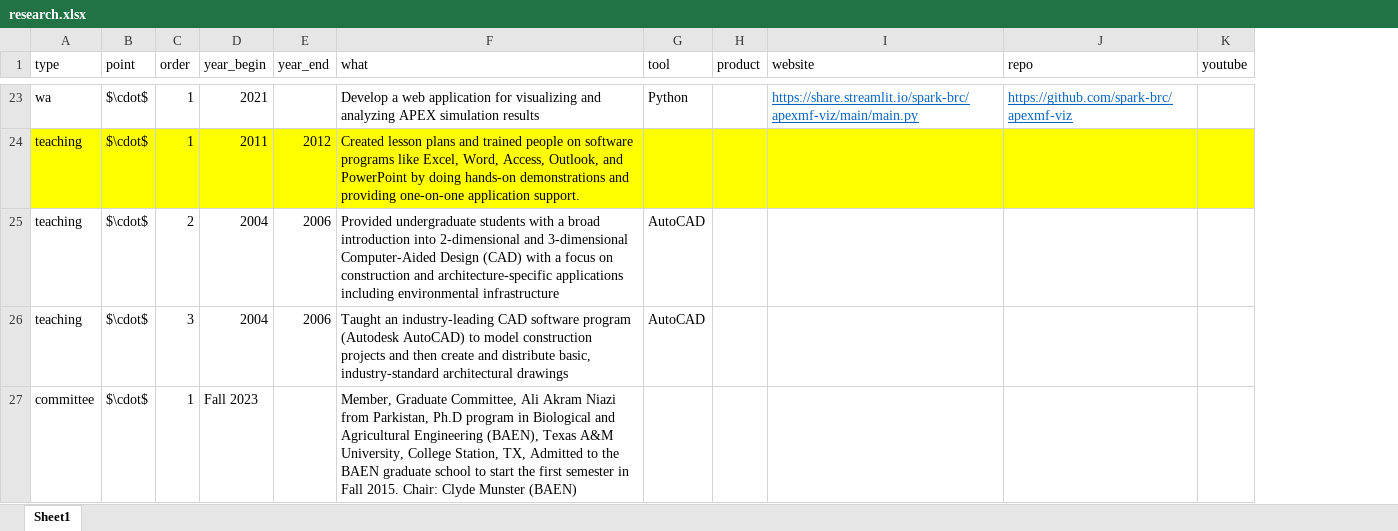
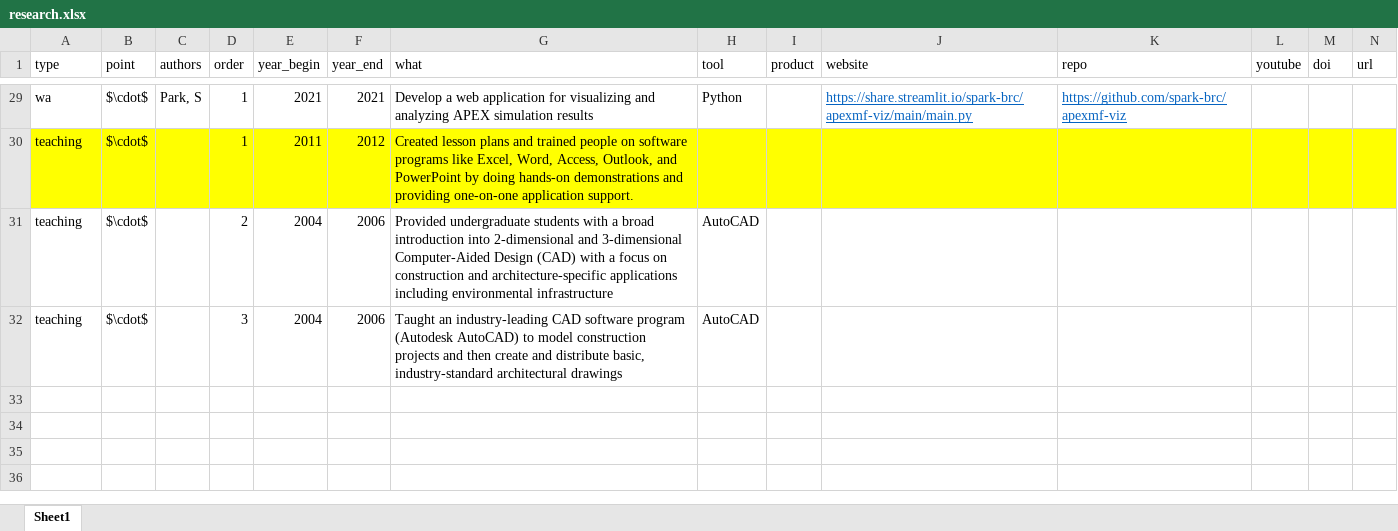
Before and after one commit to spark-brc/spark-brc.github.io, an Excel workbook: spark-cv/data/research.xlsx, sheet Sheet1, drawn as a sheet; only a part is shown, gaps mark what is left out; values as stored, in another font and other column widths than the file's, no borders; removed rows and columns are numbered as before the commit, all else as after; the diff covers the shown part only; the diff names each change by its address in the sheet, - before the commit and + after, or states it on an @@ line.

```diff
--- a/spark-cv/data/research.xlsx (sheet Sheet1)
+++ b/spark-cv/data/research.xlsx (sheet Sheet1)
+column C (authors), row 29: Park, S
+column M (doi), empty
+column N (url), empty
-F29 (year_end): (empty)
+F29 (year_end): 2021
-row 27: committee | $\cdot$ | 1 | Fall 2023 |  | Member, Graduate Committee, Ali Akram Niazi from Parkistan, Ph.D program in Biological and Agricultural Engineering (BAEN), Texas A&M University, College Station, TX, Admitted to the BAEN graduate school to start the first semester in Fall 2015. Chair: Clyde Munster (BAEN)
```
Also changed, not shown: 6 added rows, 22 edited cells and cell formats elsewhere in this sheet, spark-cv/data/cv_entries.xlsx, spark-cv/data/grants.xlsx, 25 other files.
